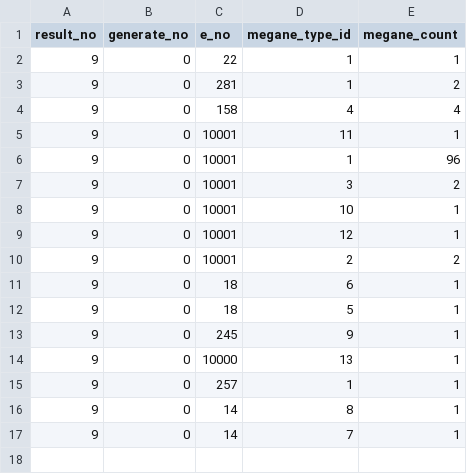
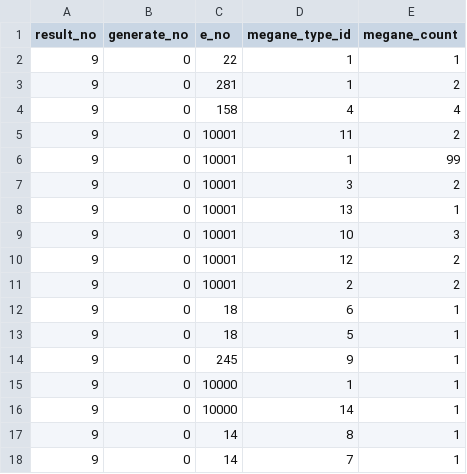
Before and after one commit to white-mns/yojouhan_1_parse, a CSV file: output/megane/acc_megane_9_0.csv, drawn as a sheet.

```diff
--- a/output/megane/acc_megane_9_0.csv
+++ b/output/megane/acc_megane_9_0.csv
@@ -4,7 +4,8 @@ result_no	generate_no	e_no	megane_type_id	megane_count
 9	0	158	4	4
-9	0	10001	11	1
-9	0	10001	1	96
+9	0	10001	11	2
+9	0	10001	1	99
 9	0	10001	3	2
-9	0	10001	10	1
-9	0	10001	12	1
+9	0	10001	13	1
+9	0	10001	10	3
+9	0	10001	12	2
 9	0	10001	2	2
@@ -13,4 +14,4 @@ result_no	generate_no	e_no	megane_type_id	megane_count
 9	0	245	9	1
-9	0	10000	13	1
-9	0	257	1	1
+9	0	10000	1	1
+9	0	10000	14	1
 9	0	14	8	1
```
Also changed, not shown: 2 other files.
